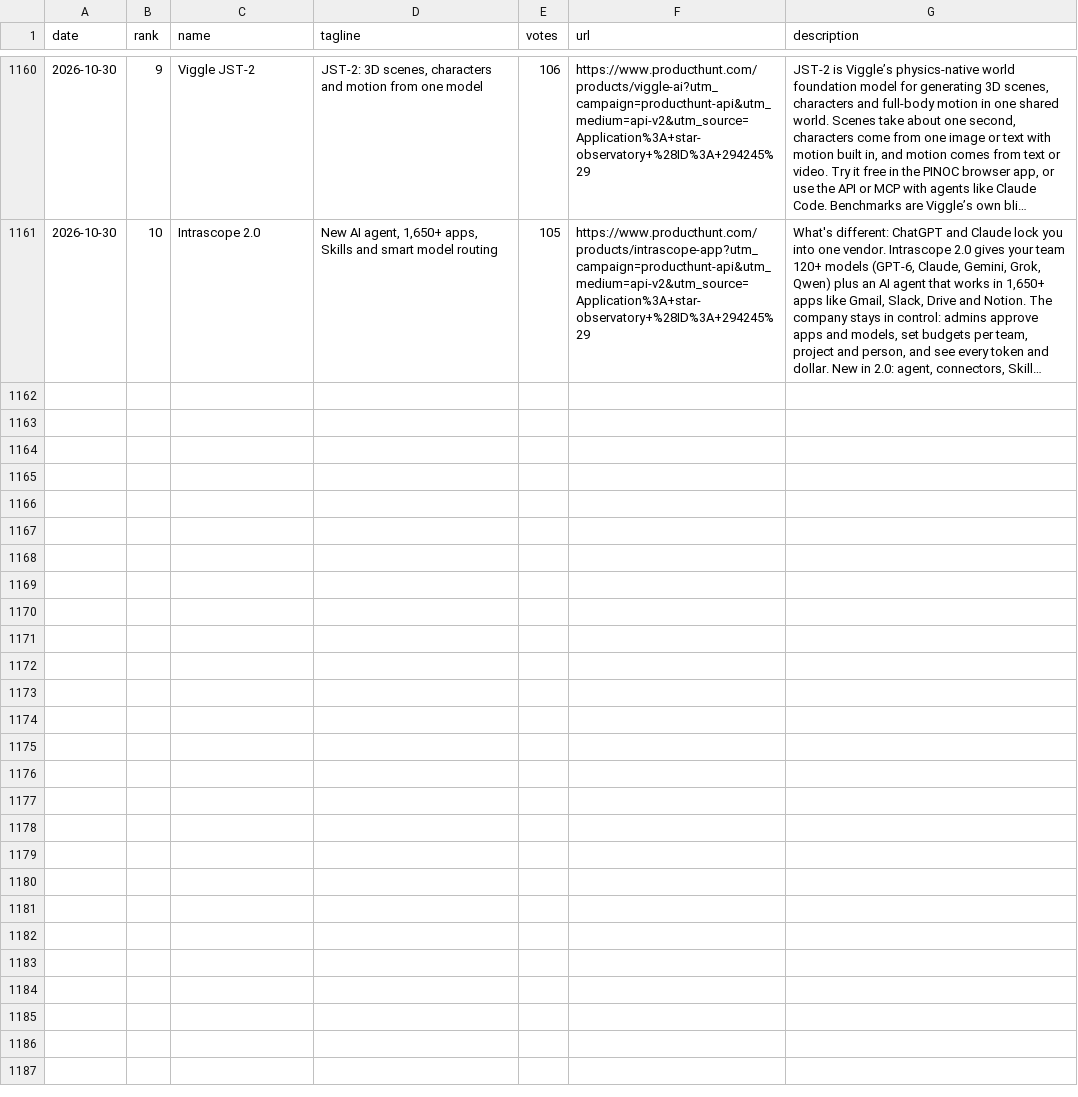
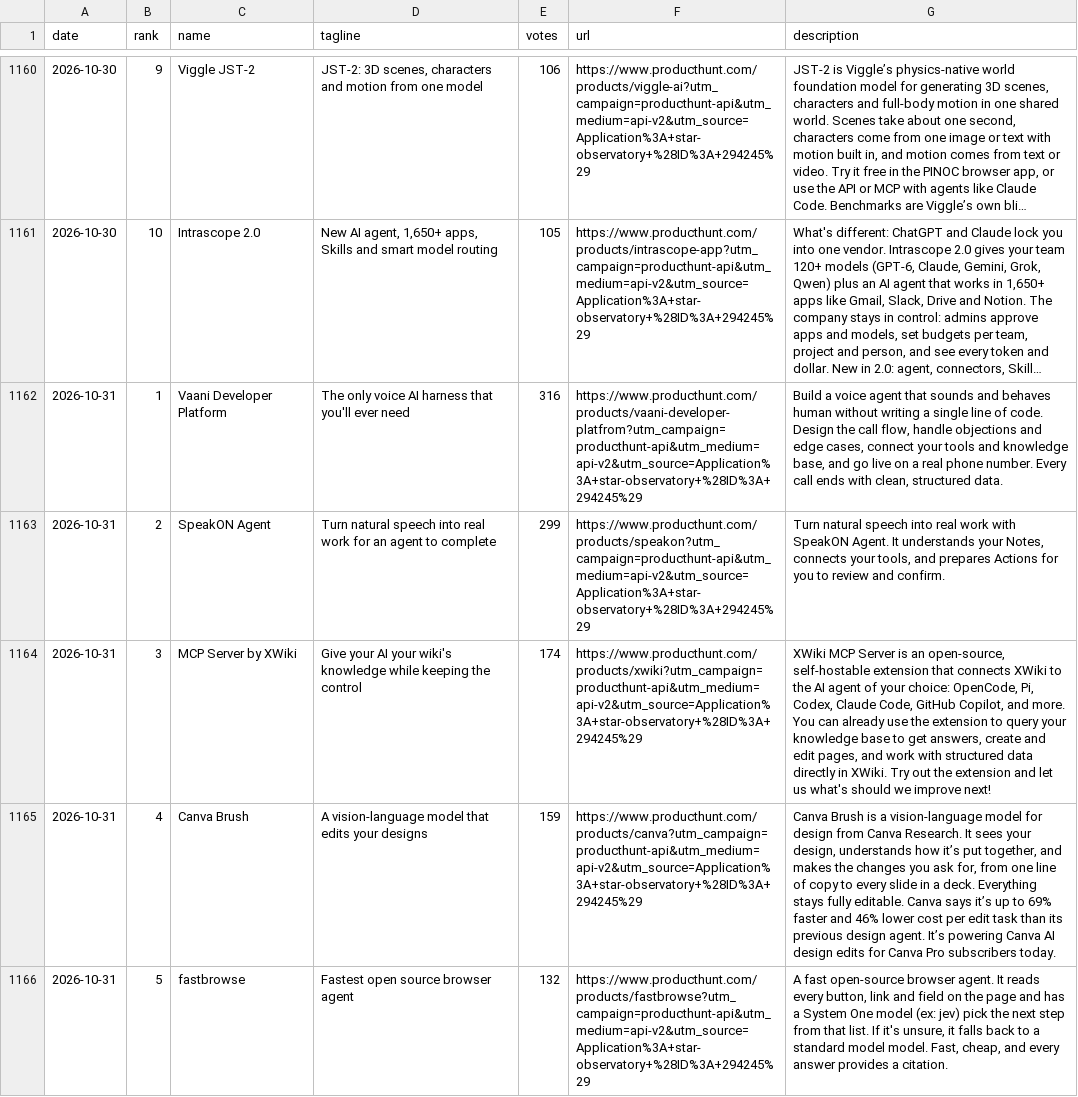
Before and after one commit to FunnymeowwooV0/star-observatory, a CSV file: data/ph_daily.csv, drawn as a sheet; only a part is shown, gaps mark what is left out; long unchanged cells end in …; the diff covers the shown part only; the diff names each change by its address in the sheet, - before the commit and + after, or states it on an @@ line.

```diff
--- a/data/ph_daily.csv
+++ b/data/ph_daily.csv
+row 1162: 2026-10-31 | 1 | Vaani Developer Platform | The only voice AI harness that you'll ever need | 316 | https://www.producthunt.com/products/vaani-developer-platfrom?utm_campaign=producthunt-api&utm_medium=api-v2&utm_source=Application%3A+star-observatory+%28ID%3A+294245%29 | Build a voice agent that sounds and behaves human without writing a single line of code. Design the call flow, handle objections and edge cases, connect your tools and knowledge base, and go live on a real phone number. Every call ends with clean, structured data.
+row 1163: 2026-10-31 | 2 | SpeakON Agent | Turn natural speech into real work for an agent to complete | 299 | https://www.producthunt.com/products/speakon?utm_campaign=producthunt-api&utm_medium=api-v2&utm_source=Application%3A+star-observatory+%28ID%3A+294245%29 | Turn natural speech into real work with SpeakON Agent. It understands your Notes, connects your tools, and prepares Actions for you to review and confirm.
+row 1164: 2026-10-31 | 3 | MCP Server by XWiki | Give your AI your wiki's knowledge while keeping the control | 174 | https://www.producthunt.com/products/xwiki?utm_campaign=producthunt-api&utm_medium=api-v2&utm_source=Application%3A+star-observatory+%28ID%3A+294245%29 | XWiki MCP Server is an open-source, self-hostable extension that connects XWiki to the AI agent of your choice: OpenCode, Pi, Codex, Claude Code, GitHub Copilot, and more. You can already use the extension to query your knowledge base to get answers, create and edit pages, and work with structured data directly in XWiki. Try out the extension and let us what's should we improve next!
+row 1165: 2026-10-31 | 4 | Canva Brush | A vision-language model that edits your designs | 159 | https://www.producthunt.com/products/canva?utm_campaign=producthunt-api&utm_medium=api-v2&utm_source=Application%3A+star-observatory+%28ID%3A+294245%29 | Canva Brush is a vision-language model for design from Canva Research. It sees your design, understands how it’s put together, and makes the changes you ask for, from one line of copy to every slide in a deck. Everything stays fully editable. Canva says it’s up to 69% faster and 46% lower cost per edit task than its previous design agent. It’s powering Canva AI design edits for Canva Pro subscribers today.
+row 1166: 2026-10-31 | 5 | fastbrowse | Fastest open source browser agent | 132 | https://www.producthunt.com/products/fastbrowse?utm_campaign=producthunt-api&utm_medium=api-v2&utm_source=Application%3A+star-observatory+%28ID%3A+294245%29 | A fast open-source browser agent. It reads every button, link and field on the page and has a System One model (ex: jev) pick the next step from that list. If it's unsure, it falls back to a standard model model. Fast, cheap, and every answer provides a citation.
```
Also changed, not shown: 5 added rows elsewhere in this file, data/github_daily.csv, data/hf_trending.csv, 7 other files.
